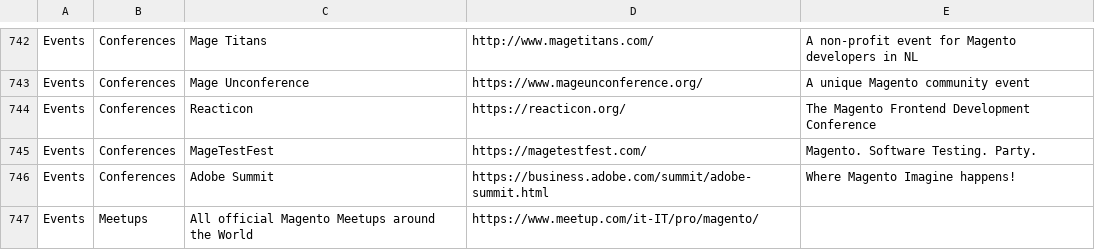
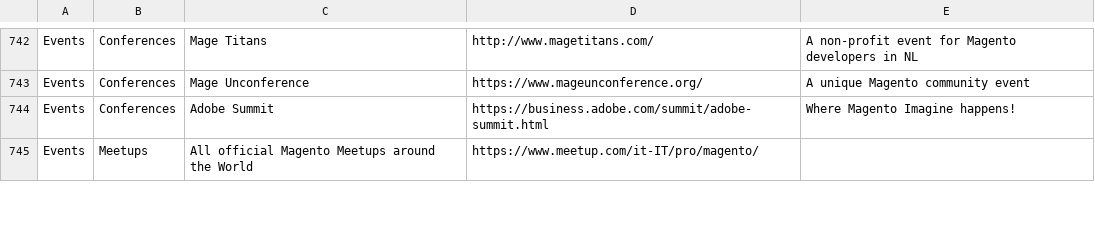
Before and after one commit to aleron75/mageres, a CSV file: resources.csv, drawn as a sheet; only a part is shown, gaps mark what is left out; the diff names each change by its address in the sheet, - before the commit and + after, or states it on an @@ line.

Commit message:
del(conferences): farewell Reacticon and MageTestFest

```diff
--- a/resources.csv
+++ b/resources.csv
-row 744: Events | Conferences | Reacticon | https://reacticon.org/ | The Magento Frontend Development Conference
-row 745: Events | Conferences | MageTestFest | https://magetestfest.com/ | Magento. Software Testing. Party.
```
